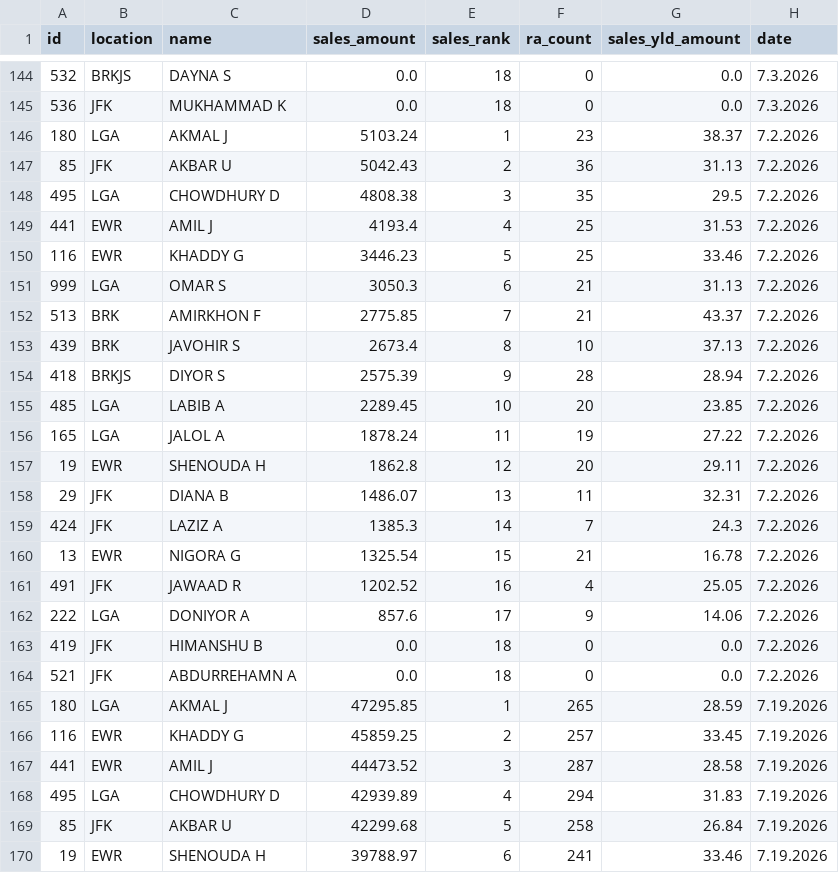
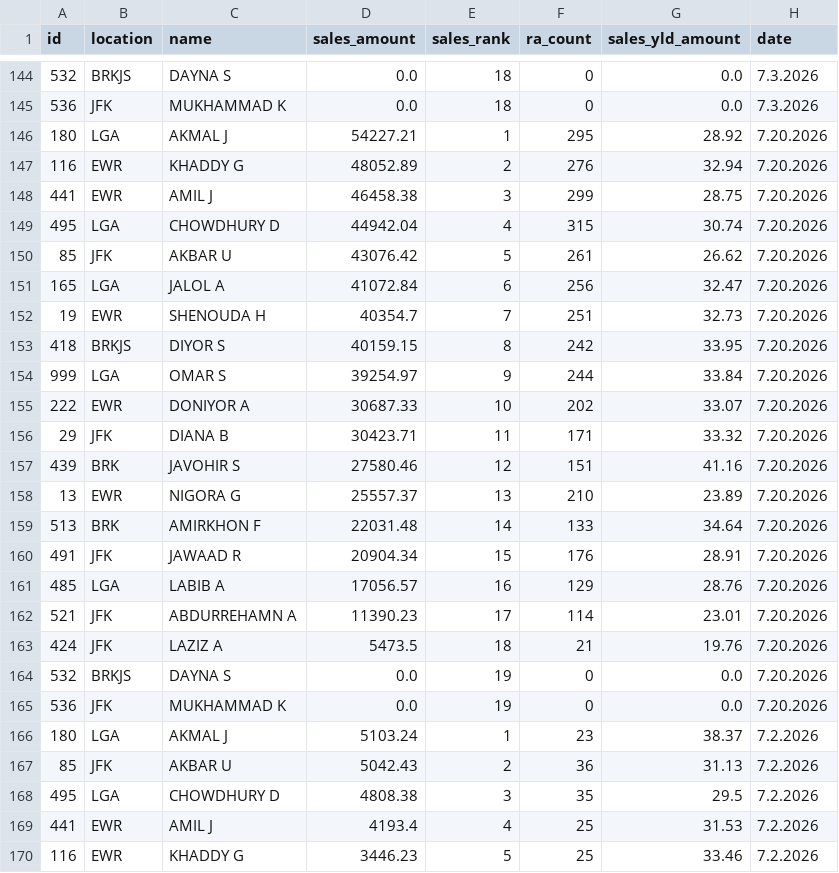
Before and after one commit to robdrivo/drivo-leaderboard, a CSV file: leaderboard-data.csv, drawn as a sheet; only a part is shown, gaps mark what is left out; the shorter side is filled out with more unchanged rows.

Commit message:
Update leaderboard data 2026-07-21 07:10:37 EDT

```diff
--- a/leaderboard-data.csv
+++ b/leaderboard-data.csv
@@ -145,2 +145,22 @@ id,location,name,sales_amount,sales_rank,ra_count,sales_yld_amount,date
 536,JFK,MUKHAMMAD K,0.0,18,0,0.0,7.3.2026
+180,LGA,AKMAL J,54227.21,1,295,28.92,7.20.2026
+116,EWR,KHADDY G,48052.89,2,276,32.94,7.20.2026
+441,EWR,AMIL J,46458.38,3,299,28.75,7.20.2026
+495,LGA,CHOWDHURY D,44942.04,4,315,30.74,7.20.2026
+85,JFK,AKBAR U,43076.42,5,261,26.62,7.20.2026
+165,LGA,JALOL A,41072.84,6,256,32.47,7.20.2026
+19,EWR,SHENOUDA H,40354.7,7,251,32.73,7.20.2026
+418,BRKJS,DIYOR S,40159.15,8,242,33.95,7.20.2026
+999,LGA,OMAR S,39254.97,9,244,33.84,7.20.2026
+222,EWR,DONIYOR A,30687.33,10,202,33.07,7.20.2026
+29,JFK,DIANA B,30423.71,11,171,33.32,7.20.2026
+439,BRK,JAVOHIR S,27580.46,12,151,41.16,7.20.2026
+13,EWR,NIGORA G,25557.37,13,210,23.89,7.20.2026
+513,BRK,AMIRKHON F,22031.48,14,133,34.64,7.20.2026
+491,JFK,JAWAAD R,20904.34,15,176,28.91,7.20.2026
+485,LGA,LABIB A,17056.57,16,129,28.76,7.20.2026
+521,JFK,ABDURREHAMN A,11390.23,17,114,23.01,7.20.2026
+424,JFK,LAZIZ A,5473.5,18,21,19.76,7.20.2026
+532,BRKJS,DAYNA S,0.0,19,0,0.0,7.20.2026
+536,JFK,MUKHAMMAD K,0.0,19,0,0.0,7.20.2026
 180,LGA,AKMAL J,5103.24,1,23,38.37,7.2.2026
```
Also changed, not shown: 1 other file.
